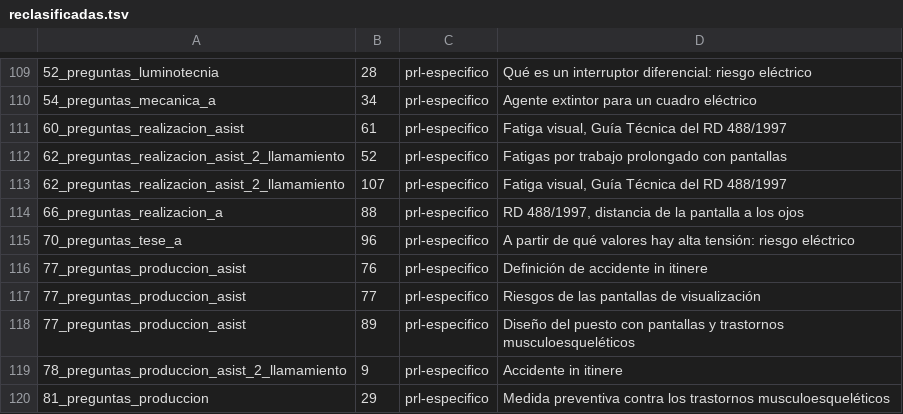
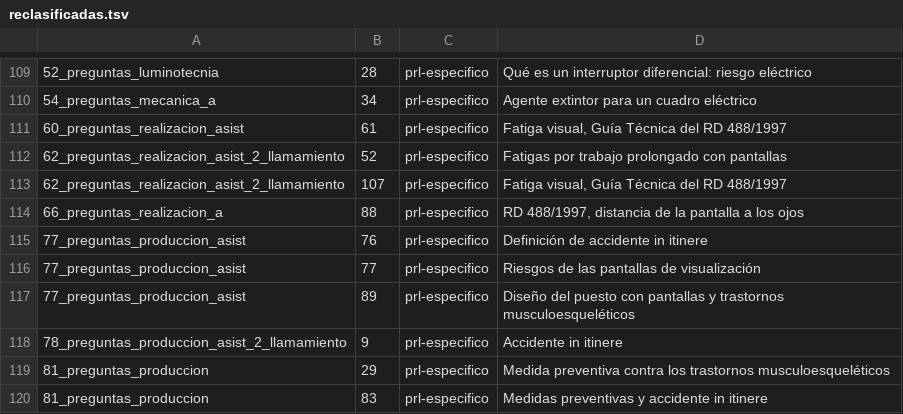
Before and after one commit to Aaroncbr92/Aaroncbr92, a TSV file: banco/reclasificadas.tsv, drawn as a sheet; only a part is shown, gaps mark what is left out; the shorter side is filled out with more unchanged rows.

```diff
--- a/banco/reclasificadas.tsv
+++ b/banco/reclasificadas.tsv
@@ -114,3 +114,2 @@
 66_preguntas_realizacion_a	88	prl-especifico	RD 488/1997, distancia de la pantalla a los ojos
-70_preguntas_tese_a	96	prl-especifico	A partir de qué valores hay alta tensión: riesgo eléctrico
 77_preguntas_produccion_asist	76	prl-especifico	Definición de accidente in itinere
```
Also changed, not shown: 15 other files.
